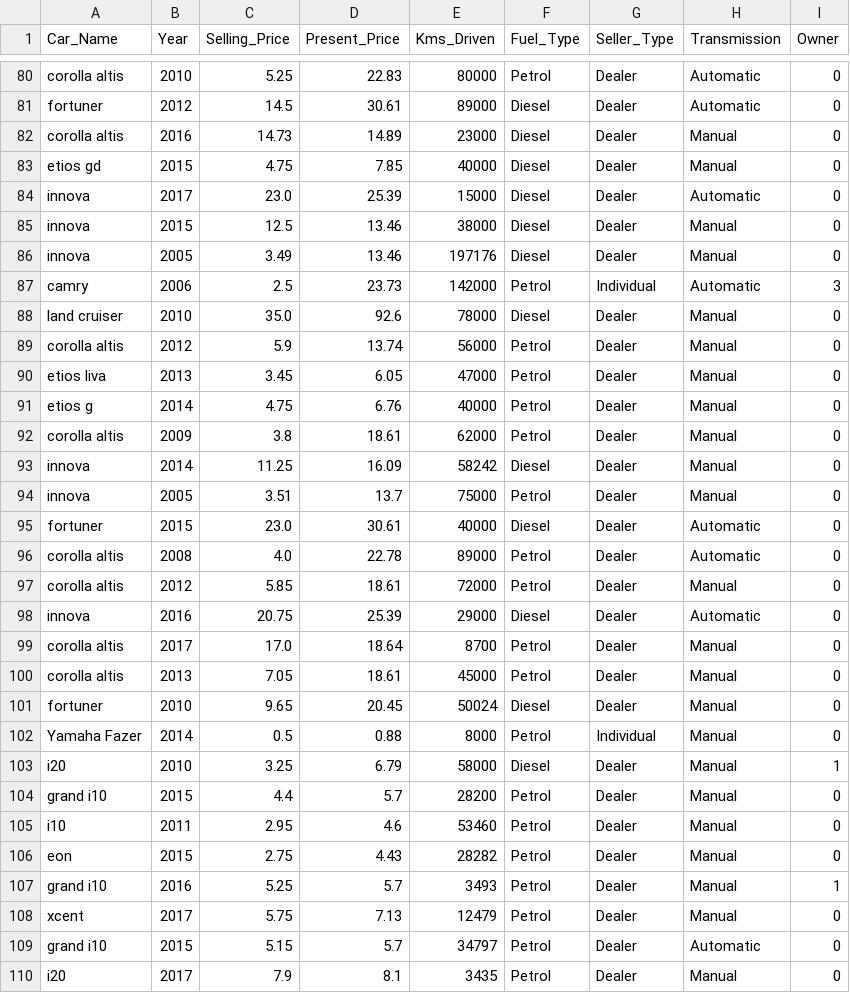
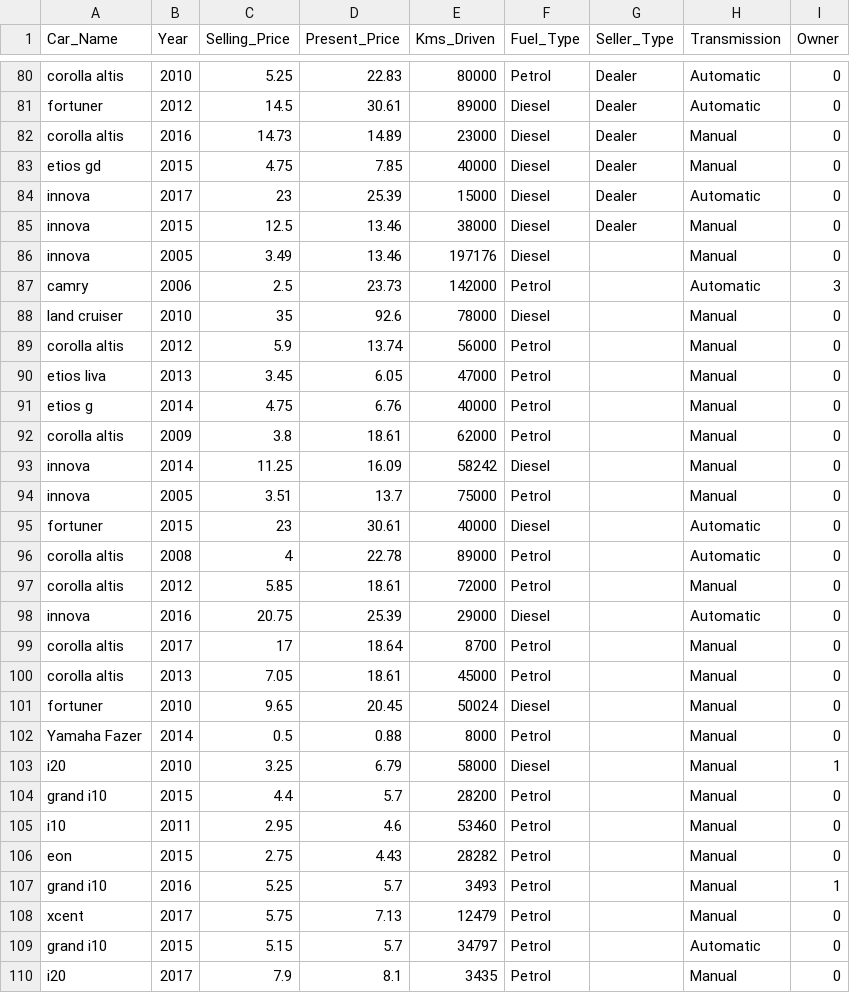
Before and after one commit to nilaykarade/pcce-workshop, a CSV file: car data.csv, drawn as a sheet; only a part is shown, gaps mark what is left out; the diff covers the shown part only.

Commit message:
Add files via upload

```diff
--- a/car data.csv
+++ b/car data.csv
@@ -83,28 +83,28 @@ corolla altis,2016,14.73,14.89,23000,Diesel,Dealer,Manual,0
 etios gd,2015,4.75,7.85,40000,Diesel,Dealer,Manual,0
-innova,2017,23.0,25.39,15000,Diesel,Dealer,Automatic,0
+innova,2017,23,25.39,15000,Diesel,Dealer,Automatic,0
 innova,2015,12.5,13.46,38000,Diesel,Dealer,Manual,0
-innova,2005,3.49,13.46,197176,Diesel,Dealer,Manual,0
-camry,2006,2.5,23.73,142000,Petrol,Individual,Automatic,3
-land cruiser,2010,35.0,92.6,78000,Diesel,Dealer,Manual,0
-corolla altis,2012,5.9,13.74,56000,Petrol,Dealer,Manual,0
-etios liva,2013,3.45,6.05,47000,Petrol,Dealer,Manual,0
-etios g,2014,4.75,6.76,40000,Petrol,Dealer,Manual,0
-corolla altis,2009,3.8,18.61,62000,Petrol,Dealer,Manual,0
-innova,2014,11.25,16.09,58242,Diesel,Dealer,Manual,0
-innova,2005,3.51,13.7,75000,Petrol,Dealer,Manual,0
-fortuner,2015,23.0,30.61,40000,Diesel,Dealer,Automatic,0
-corolla altis,2008,4.0,22.78,89000,Petrol,Dealer,Automatic,0
-corolla altis,2012,5.85,18.61,72000,Petrol,Dealer,Manual,0
-innova,2016,20.75,25.39,29000,Diesel,Dealer,Automatic,0
-corolla altis,2017,17.0,18.64,8700,Petrol,Dealer,Manual,0
-corolla altis,2013,7.05,18.61,45000,Petrol,Dealer,Manual,0
-fortuner,2010,9.65,20.45,50024,Diesel,Dealer,Manual,0
-Yamaha Fazer ,2014,0.5,0.88,8000,Petrol,Individual,Manual,0
-i20,2010,3.25,6.79,58000,Diesel,Dealer,Manual,1
-grand i10,2015,4.4,5.7,28200,Petrol,Dealer,Manual,0
-i10,2011,2.95,4.6,53460,Petrol,Dealer,Manual,0
-eon,2015,2.75,4.43,28282,Petrol,Dealer,Manual,0
-grand i10,2016,5.25,5.7,3493,Petrol,Dealer,Manual,1
-xcent,2017,5.75,7.13,12479,Petrol,Dealer,Manual,0
-grand i10,2015,5.15,5.7,34797,Petrol,Dealer,Automatic,0
-i20,2017,7.9,8.1,3435,Petrol,Dealer,Manual,0
+innova,2005,3.49,13.46,197176,Diesel,,Manual,0
+camry,2006,2.5,23.73,142000,Petrol,,Automatic,3
+land cruiser,2010,35,92.6,78000,Diesel,,Manual,0
+corolla altis,2012,5.9,13.74,56000,Petrol,,Manual,0
+etios liva,2013,3.45,6.05,47000,Petrol,,Manual,0
+etios g,2014,4.75,6.76,40000,Petrol,,Manual,0
+corolla altis,2009,3.8,18.61,62000,Petrol,,Manual,0
+innova,2014,11.25,16.09,58242,Diesel,,Manual,0
+innova,2005,3.51,13.7,75000,Petrol,,Manual,0
+fortuner,2015,23,30.61,40000,Diesel,,Automatic,0
+corolla altis,2008,4,22.78,89000,Petrol,,Automatic,0
+corolla altis,2012,5.85,18.61,72000,Petrol,,Manual,0
+innova,2016,20.75,25.39,29000,Diesel,,Automatic,0
+corolla altis,2017,17,18.64,8700,Petrol,,Manual,0
+corolla altis,2013,7.05,18.61,45000,Petrol,,Manual,0
+fortuner,2010,9.65,20.45,50024,Diesel,,Manual,0
+Yamaha Fazer ,2014,0.5,0.88,8000,Petrol,,Manual,0
+i20,2010,3.25,6.79,58000,Diesel,,Manual,1
+grand i10,2015,4.4,5.7,28200,Petrol,,Manual,0
+i10,2011,2.95,4.6,53460,Petrol,,Manual,0
+eon,2015,2.75,4.43,28282,Petrol,,Manual,0
+grand i10,2016,5.25,5.7,3493,Petrol,,Manual,1
+xcent,2017,5.75,7.13,12479,Petrol,,Manual,0
+grand i10,2015,5.15,5.7,34797,Petrol,,Automatic,0
+i20,2017,7.9,8.1,3435,Petrol,,Manual,0
```
Also changed, not shown: 142 edited cells elsewhere in this file.
